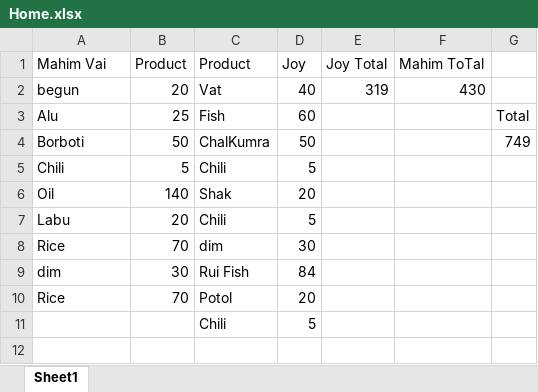
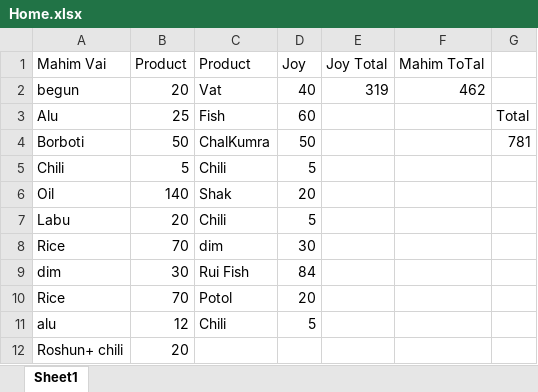
Before and after one commit to jahin44/Home-Accounts, an Excel workbook: Home.xlsx, sheet Sheet1, drawn as a sheet; values as stored, in another font and other column widths than the file's, no borders; the diff names each change by its address in the sheet, - before the commit and + after, or states it on an @@ line.

Commit message:
5/7/2021

```diff
--- a/Home.xlsx (sheet Sheet1)
+++ b/Home.xlsx (sheet Sheet1)
-F2 (Mahim ToTal): 430
+F2 (Mahim ToTal): 462
-G4: 749
+G4: 781
-A11 (Mahim Vai): (empty)
+A11 (Mahim Vai): alu
-B11 (Product): (empty)
+B11 (Product): 12
+row 12: Roshun+ chili | 20
```
